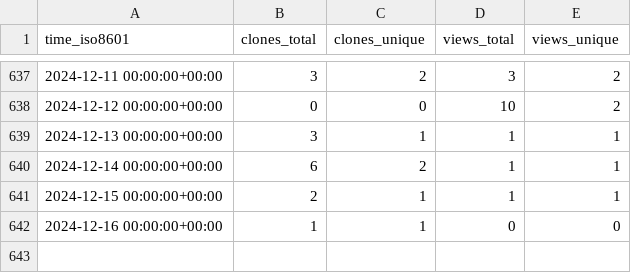
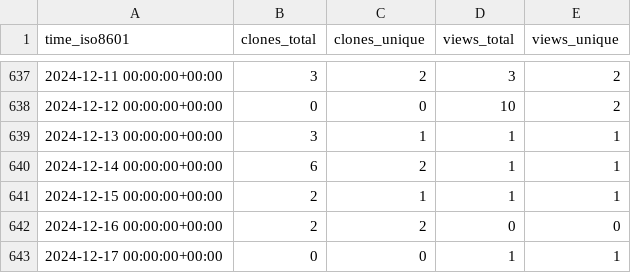
Before and after one commit to EarthSciML/EarthSciMLBase.jl, a CSV file: EarthSciML/EarthSciMLBase.jl/ghrs-data/views_clones_aggregate.csv, drawn as a sheet; only a part is shown, gaps mark what is left out.

```diff
--- a/EarthSciML/EarthSciMLBase.jl/ghrs-data/views_clones_aggregate.csv
+++ b/EarthSciML/EarthSciMLBase.jl/ghrs-data/views_clones_aggregate.csv
@@ -641,2 +641,3 @@ time_iso8601,clones_total,clones_unique,views_total,views_unique
 2024-12-15 00:00:00+00:00,2,1,1,1
-2024-12-16 00:00:00+00:00,1,1,0,0
+2024-12-16 00:00:00+00:00,2,2,0,0
+2024-12-17 00:00:00+00:00,0,0,1,1
```
Also changed, not shown: 1 other file.
